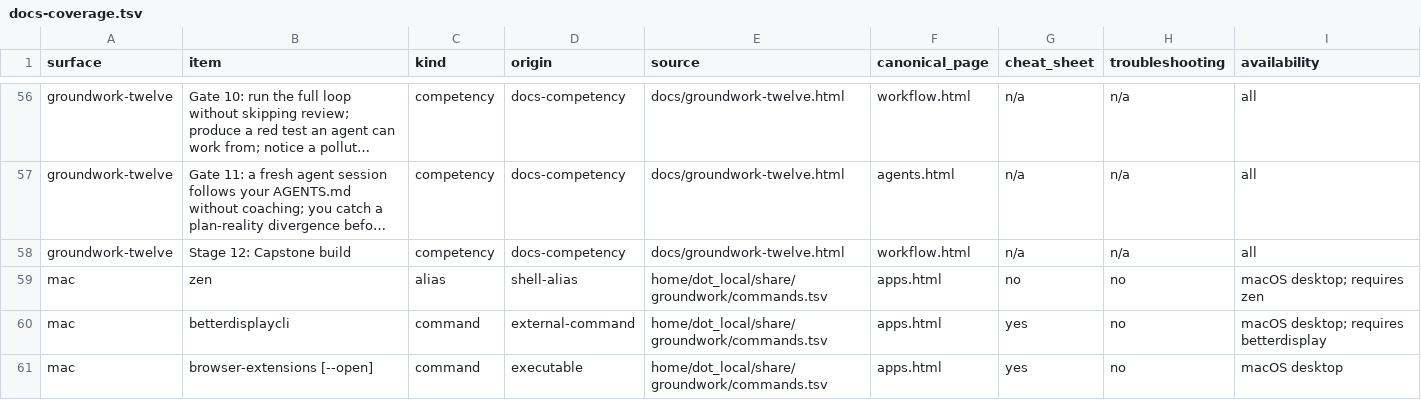
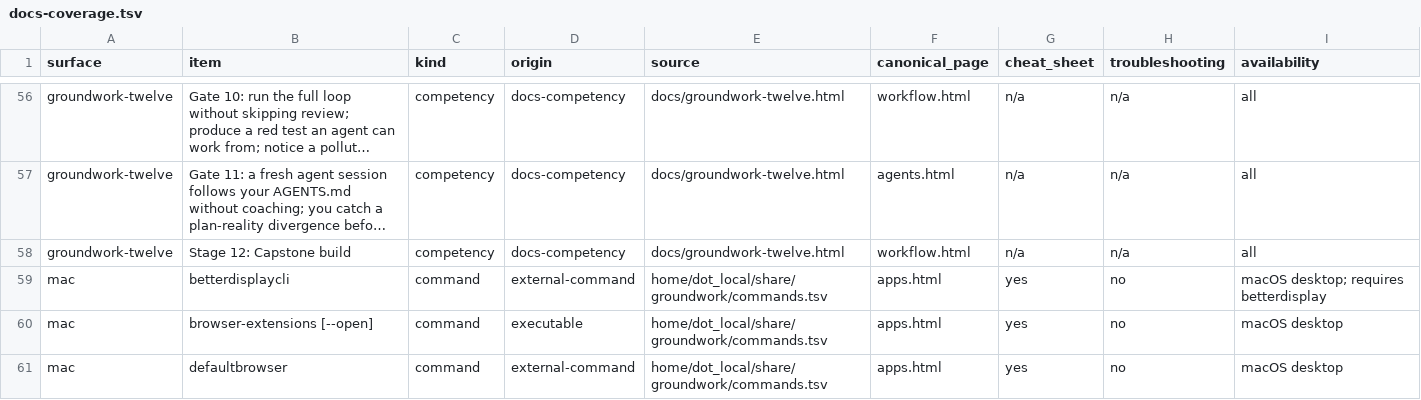
Before and after one commit to jasondockery/groundwork, a TSV file: data/docs-coverage.tsv, drawn as a sheet; only a part is shown, gaps mark what is left out; the shorter side is filled out with more unchanged rows; long unchanged cells end in …; the diff names each change by its address in the sheet, - before the commit and + after, or states it on an @@ line.

```diff
--- a/data/docs-coverage.tsv
+++ b/data/docs-coverage.tsv
-row 59: mac | zen | alias | shell-alias | home/dot_local/share/groundwork/commands.tsv | apps.html | no | no | macOS desktop; requires zen
```
Also changed, not shown: data/docs-command-surfaces.tsv, home/dot_local/share/groundwork/browser-extensions.tsv, 34 other files.
